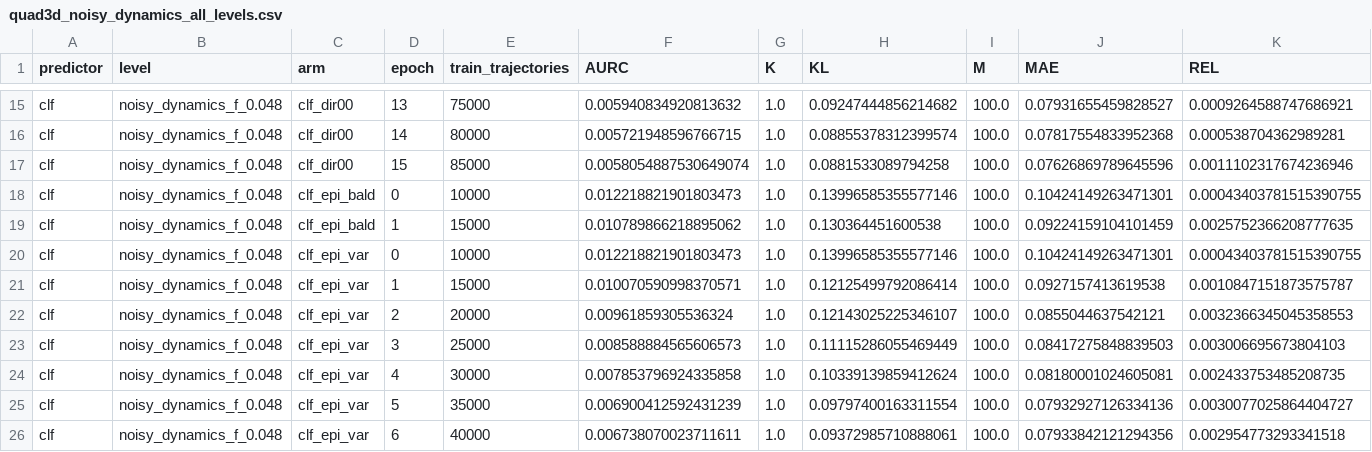
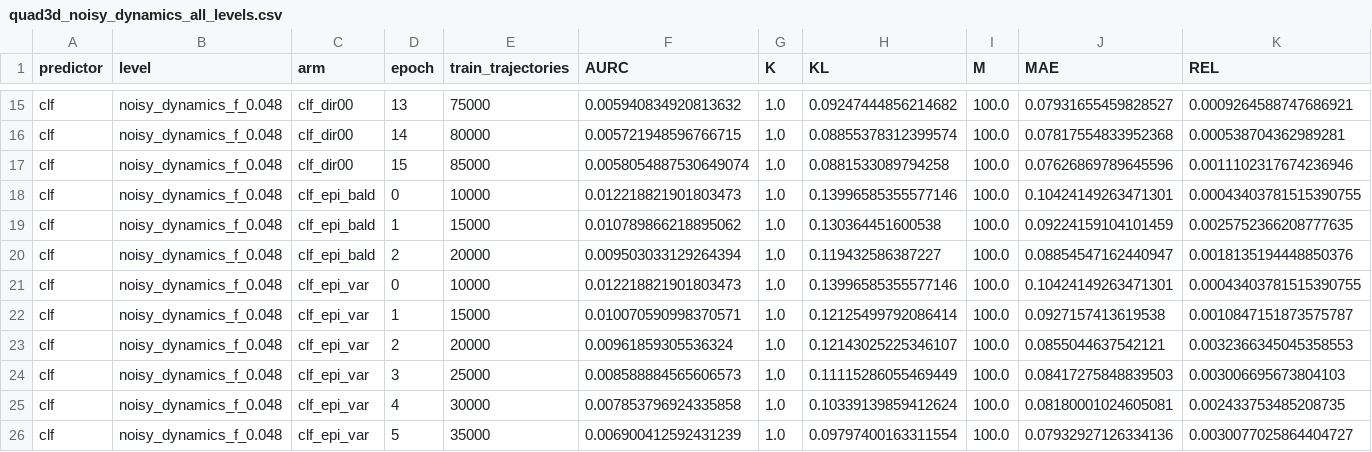
Before and after one commit to dhruvmetha/adaptive_roa, a CSV file: docs/experiments/stochastic/quadrotor3d/quad3d_noisy_dynamics_all_levels.csv, drawn as a sheet; only a part is shown, gaps mark what is left out; the shorter side is filled out with more unchanged rows; rows hold the shown columns only; the diff names each change by its address in the sheet, - before the commit and + after, or states it on an @@ line.

Commit message:
data(quad3d): score clf_epi_bald ep2

```diff
--- a/docs/experiments/stochastic/quadrotor3d/quad3d_noisy_dynamics_all_levels.csv
+++ b/docs/experiments/stochastic/quadrotor3d/quad3d_noisy_dynamics_all_levels.csv
+row 20: clf | noisy_dynamics_f_0.048 | clf_epi_bald | 2 | 20000 | 0.009503033129264394 | 1.0 | 0.119432586387227 | 100.0 | 0.08854547162440947 | 0.0018135194448850376
```
